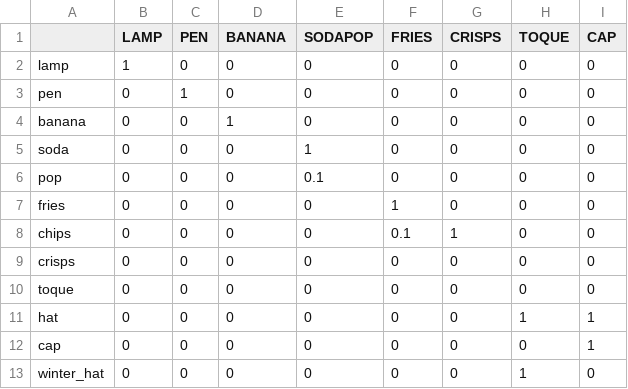
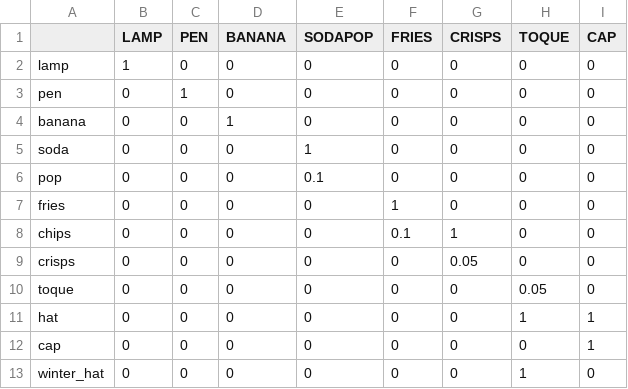
Before and after one commit to annak-k/vocabulary-mismatch-model, a CSV file: US_lexicon.csv, drawn as a sheet.

```diff
--- a/US_lexicon.csv
+++ b/US_lexicon.csv
@@ -8,4 +8,4 @@ fries,0,0,0,0,1,0,0,0
 chips,0,0,0,0,0.1,1,0,0
-crisps,0,0,0,0,0,0,0,0
-toque,0,0,0,0,0,0,0,0
+crisps,0,0,0,0,0,0.05,0,0
+toque,0,0,0,0,0,0,0.05,0
 hat,0,0,0,0,0,0,1,1
```
Also changed, not shown: CAN_lexicon.csv, UK_lexicon.csv, 2 other files.
